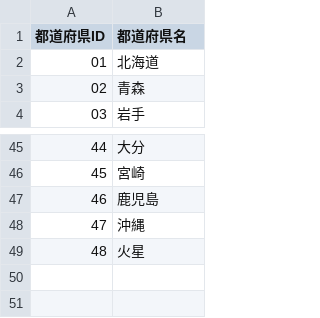
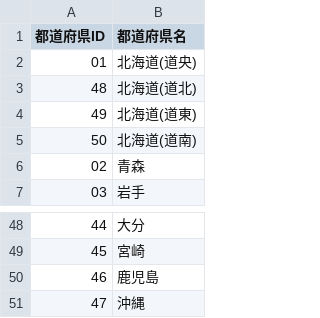
Before and after one commit to ItsukiHoriuchi/tiscon6, a CSV file: src/main/resources/data/PREFECTURE.csv, drawn as a sheet; only a part is shown, gaps mark what is left out.

```diff
--- a/src/main/resources/data/PREFECTURE.csv
+++ b/src/main/resources/data/PREFECTURE.csv
@@ -1,3 +1,6 @@
 都道府県ID,都道府県名
-01,北海道
+01,北海道(道央)
+48,北海道(道北)
+49,北海道(道東)
+50,北海道(道南)
 02,青森
@@ -48,2 +51 @@
 47,沖縄
-48,火星
```
Also changed, not shown: src/main/resources/data/PREFECTURE_DISTANCE.csv.
